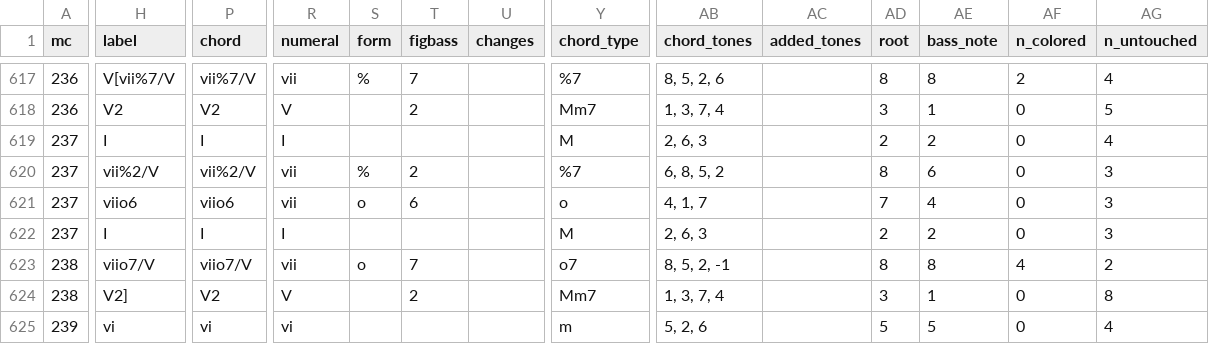
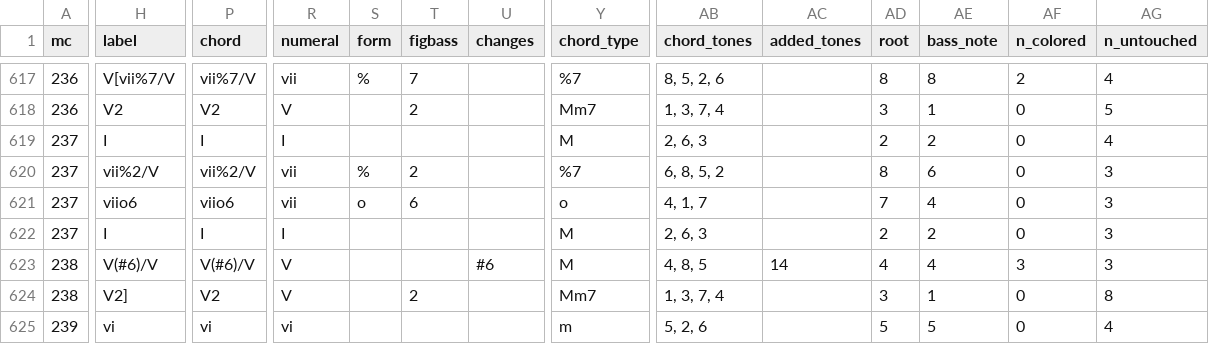
Before and after one commit to DCMLab/mendelssohn_quartets, a TSV file: reviewed/03op44,1d_reviewed.tsv, drawn as a sheet; only a part is shown, gaps mark what is left out; the diff covers the shown part only; the diff names each change by its address in the sheet, - before the commit and + after, or states it on an @@ line.

```diff
--- a/reviewed/03op44,1d_reviewed.tsv
+++ b/reviewed/03op44,1d_reviewed.tsv
-H623 (label): viio7/V
+H623 (label): V(#6)/V
-P623 (chord): viio7/V
+P623 (chord): V(#6)/V
-R623 (numeral): vii
+R623 (numeral): V
-S623 (form): o
+S623 (form): (empty)
-T623 (figbass): 7
+T623 (figbass): (empty)
-U623 (changes): (empty)
+U623 (changes): #6
-Y623 (chord_type): o7
+Y623 (chord_type): M
-AB623 (chord_tones): 8, 5, 2, -1
+AB623 (chord_tones): 4, 8, 5
-AC623 (added_tones): (empty)
+AC623 (added_tones): 14
-AD623 (root): 8
+AD623 (root): 4
-AE623 (bass_note): 8
+AE623 (bass_note): 4
-AF623 (n_colored): 4
+AF623 (n_colored): 3
-AG623 (n_untouched): 2
+AG623 (n_untouched): 3
```
Also changed, not shown: 4 edited cells elsewhere in this file, harmonies/03op44,1d.harmonies.tsv, 3 other files.
